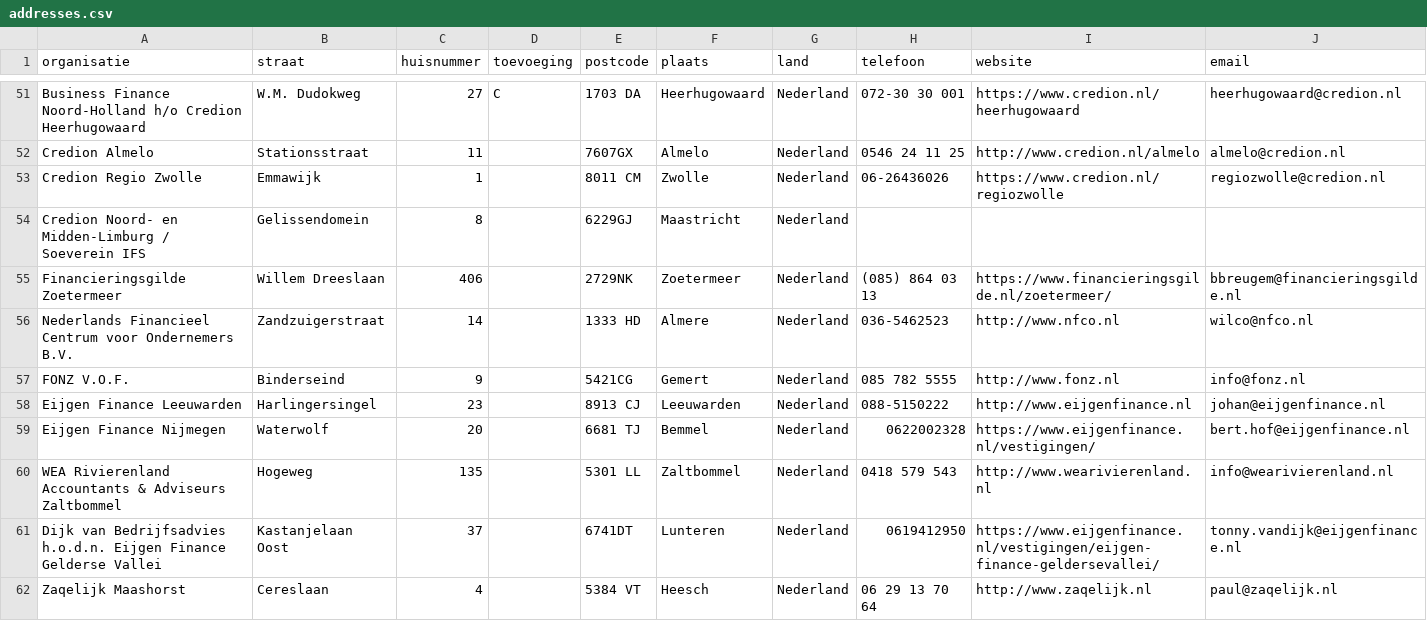
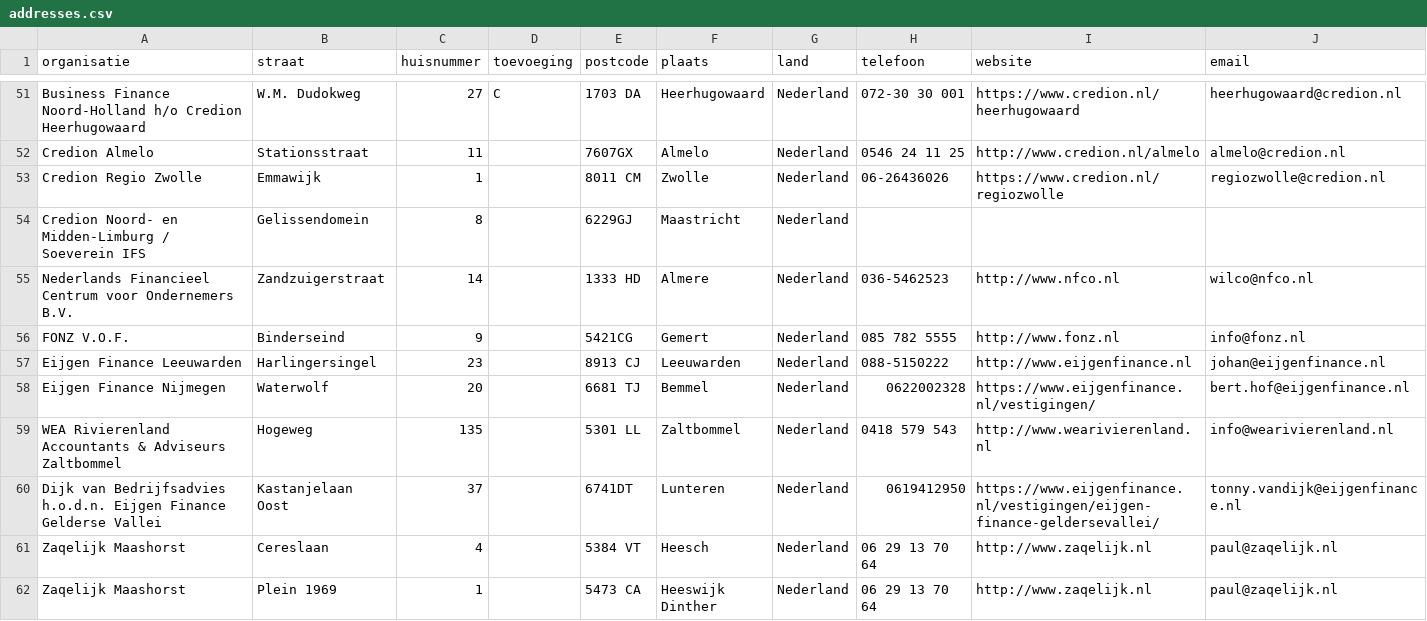
Before and after one commit to Stichting-MKB-Financiering/update-advisors, a CSV file: addresses.csv, drawn as a sheet; only a part is shown, gaps mark what is left out; the shorter side is filled out with more unchanged rows; the diff names each change by its address in the sheet, - before the commit and + after, or states it on an @@ line.

```diff
--- a/addresses.csv
+++ b/addresses.csv
-row 55: Financieringsgilde Zoetermeer | Willem Dreeslaan | 406 |  | 2729NK | Zoetermeer | Nederland | (085) 864 03 13 | https://www.financieringsgilde.nl/zoetermeer/ | bbreugem@financieringsgilde.nl
```
Also changed, not shown: 1 other file.
